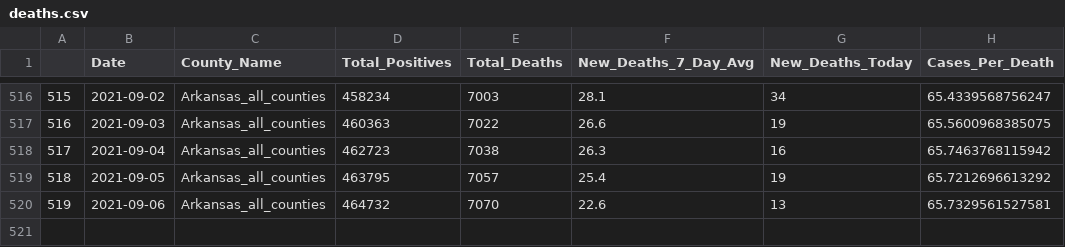
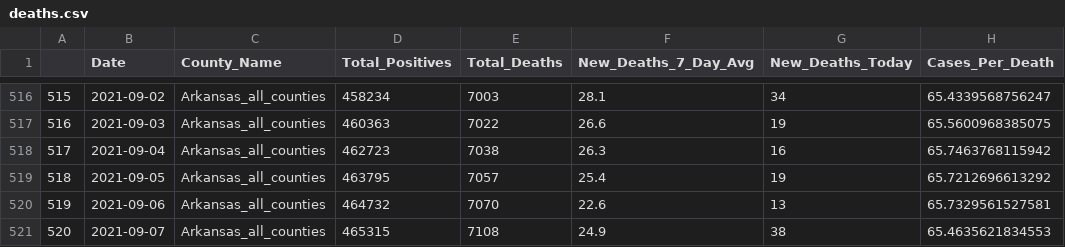
Before and after one commit to Arkansascovid/Main, a CSV file: HomePageData/deaths.csv, drawn as a sheet; only a part is shown, gaps mark what is left out.

```diff
--- a/HomePageData/deaths.csv
+++ b/HomePageData/deaths.csv
@@ -520 +520,2 @@
 "519",2021-09-06,"Arkansas_all_counties",464732,7070,22.6,13,65.7329561527581
+"520",2021-09-07,"Arkansas_all_counties",465315,7108,24.9,38,65.4635621834553
```
Also changed, not shown: HomePageData/countyonlytoday.csv, HomePageData/deaths_daily.csv, 16 other files.
